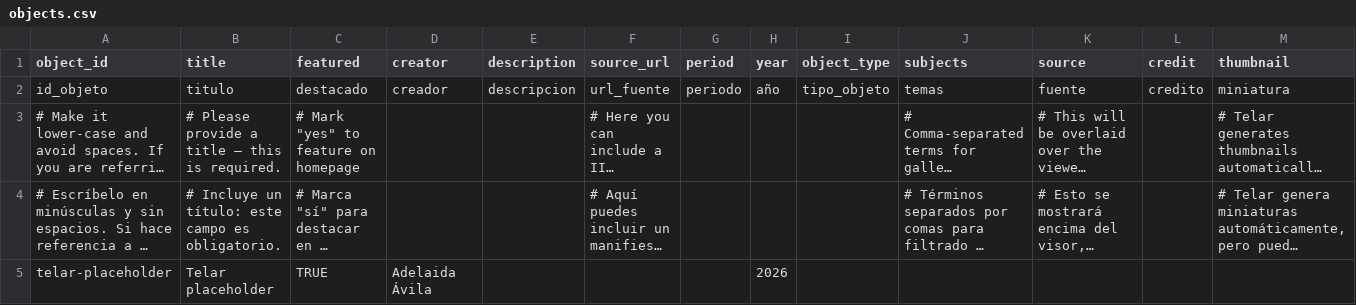
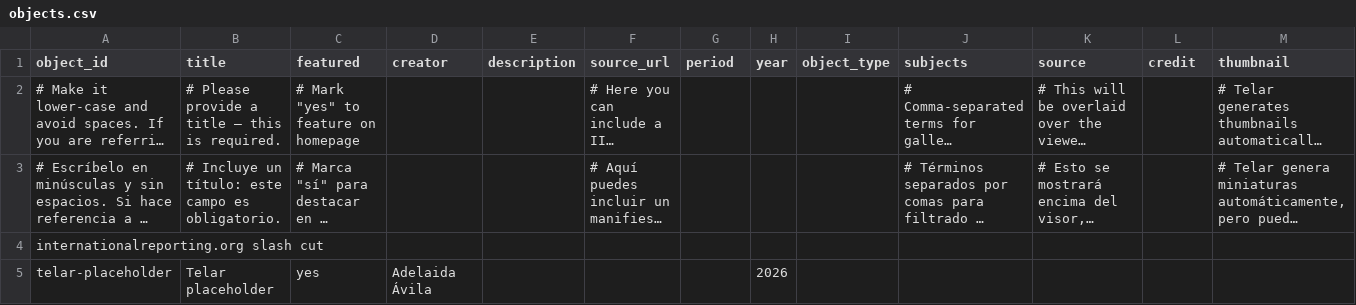
Before and after one commit to eng-kcsb/international-reporting-cut, a CSV file: telar-content/spreadsheets/objects.csv, drawn as a sheet; long unchanged cells end in …; removed rows and columns are numbered as before the commit, all else as after; the diff names each change by its address in the sheet, - before the commit and + after, or states it on an @@ line.

Commit message:
Updated objects.csv, disable Google Sheets via Telar Compositor

```diff
--- a/telar-content/spreadsheets/objects.csv
+++ b/telar-content/spreadsheets/objects.csv
-row 2: id_objeto | titulo | destacado | creador | descripcion | url_fuente | periodo | año | tipo_objeto | temas | fuente | credito | miniatura
+row 4: internationalreporting.org slash cut
-C5 (featured): TRUE
+C5 (featured): yes
```
Also changed, not shown: 1 other file.
